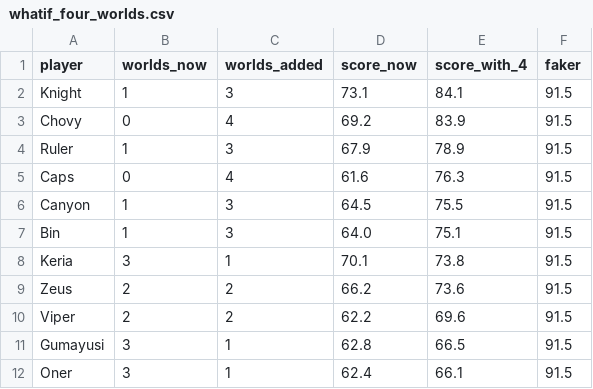
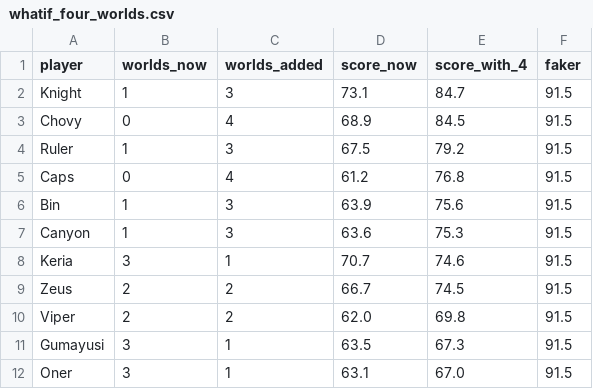
Before and after one commit to aysn2306-crypto/valorant-goat, a CSV file: projects/lol-second-goat/data/csv/whatif_four_worlds.csv, drawn as a sheet.

```diff
--- a/projects/lol-second-goat/data/csv/whatif_four_worlds.csv
+++ b/projects/lol-second-goat/data/csv/whatif_four_worlds.csv
@@ -1,12 +1,12 @@
 player,worlds_now,worlds_added,score_now,score_with_4,faker
-Knight,1,3,73.1,84.1,91.5
-Chovy,0,4,69.2,83.9,91.5
-Ruler,1,3,67.9,78.9,91.5
-Caps,0,4,61.6,76.3,91.5
-Canyon,1,3,64.5,75.5,91.5
-Bin,1,3,64.0,75.1,91.5
-Keria,3,1,70.1,73.8,91.5
-Zeus,2,2,66.2,73.6,91.5
-Viper,2,2,62.2,69.6,91.5
-Gumayusi,3,1,62.8,66.5,91.5
-Oner,3,1,62.4,66.1,91.5
+Knight,1,3,73.1,84.7,91.5
+Chovy,0,4,68.9,84.5,91.5
+Ruler,1,3,67.5,79.2,91.5
+Caps,0,4,61.2,76.8,91.5
+Bin,1,3,63.9,75.6,91.5
+Canyon,1,3,63.6,75.3,91.5
+Keria,3,1,70.7,74.6,91.5
+Zeus,2,2,66.7,74.5,91.5
+Viper,2,2,62.0,69.8,91.5
+Gumayusi,3,1,63.5,67.3,91.5
+Oner,3,1,63.1,67.0,91.5
```
Also changed, not shown: projects/lol-second-goat/data/csv/draft_scores.csv, projects/lol-second-goat/data/csv/draft_scores_career_avg.csv, 10 other files.
